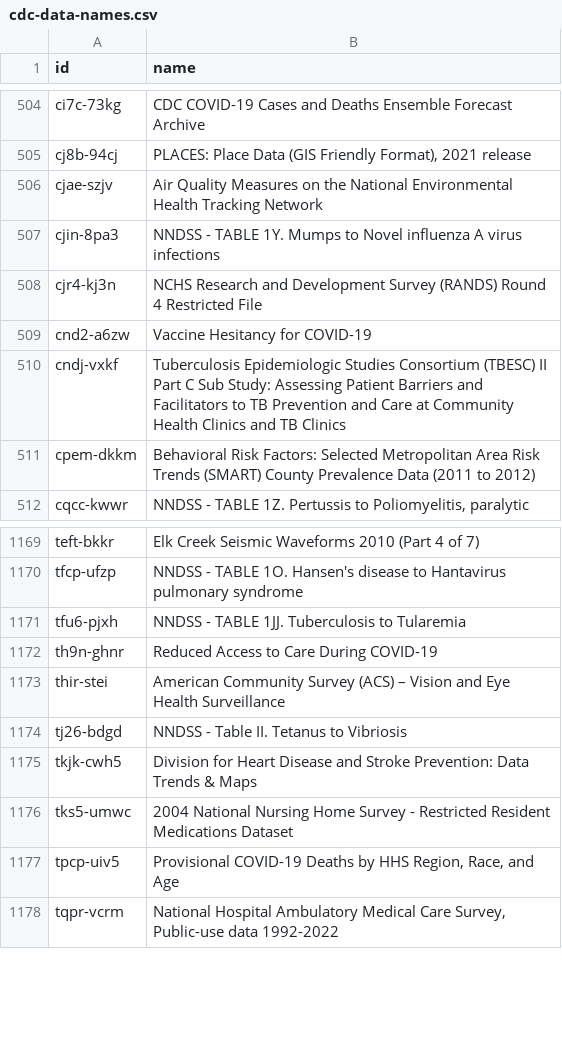
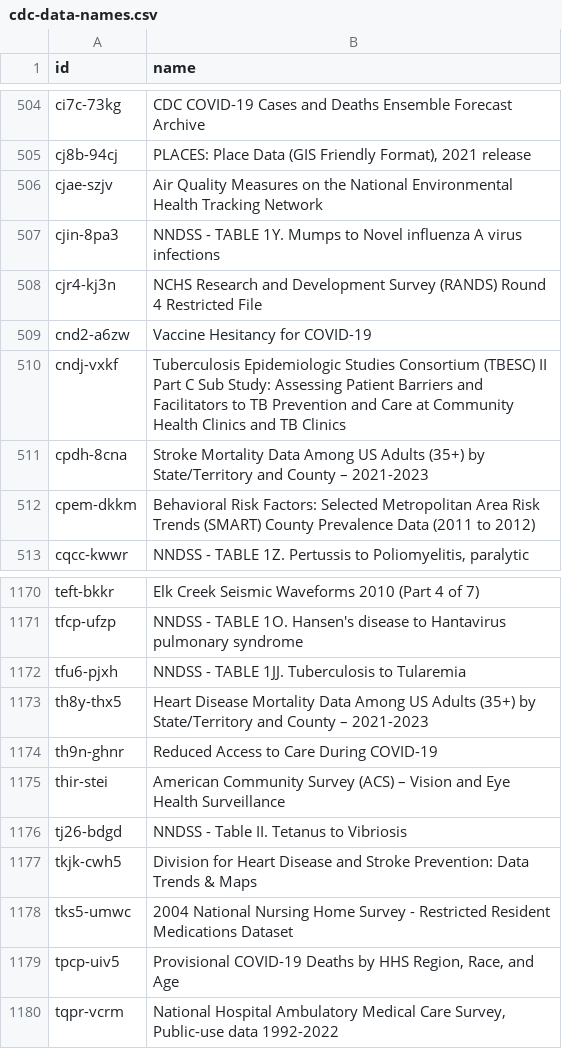
Before and after one commit to jemory/cdc-data-changes, a CSV file: exported_data/cdc-data-names.csv, drawn as a sheet; only a part is shown, gaps mark what is left out.

```diff
--- a/exported_data/cdc-data-names.csv
+++ b/exported_data/cdc-data-names.csv
@@ -510,2 +510,3 @@ cnd2-a6zw,Vaccine Hesitancy for COVID-19
 cndj-vxkf,Tuberculosis Epidemiologic Studies Consortium (TBESC) II Part C Sub Study: Assessing Patient Barriers and Facilitators to TB Prevention and Care at Community Health Clinics and TB Clinics
+cpdh-8cna,Stroke Mortality Data Among US Adults (35+) by State/Territory and County – 2021-2023
 cpem-dkkm,Behavioral Risk Factors: Selected Metropolitan Area Risk Trends (SMART) County Prevalence Data (2011 to 2012)
@@ -1171,2 +1172,3 @@ tfcp-ufzp,NNDSS - TABLE 1O. Hansen's disease to Hantavirus pulmonary syndrome
 tfu6-pjxh,NNDSS - TABLE 1JJ. Tuberculosis to Tularemia
+th8y-thx5,Heart Disease Mortality Data Among US Adults (35+) by State/Territory and County – 2021-2023
 th9n-ghnr,Reduced Access to Care During COVID-19
```
Also changed, not shown: 3 other files.
